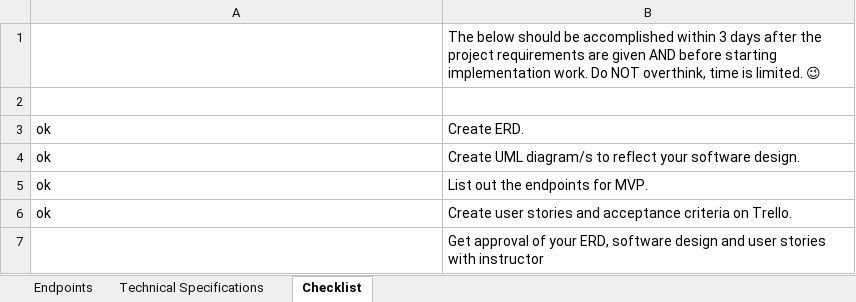
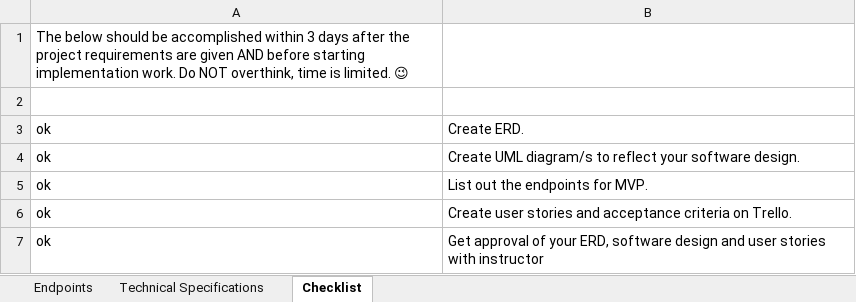
Before and after one commit to agtagaruma/portfolio001, an Excel workbook: p4-node-app/checklists/Ckecklists.xlsx, sheet Checklist, drawn as a sheet; values as stored, in another font and other column widths than the file's, no borders; removed rows and columns are numbered as before the commit, all else as after; the diff names each change by its address in the sheet, - before the commit and + after, or states it on an @@ line.

Commit message:
fix: updated Checklist and  Endppoints

```diff
--- a/p4-node-app/checklists/Ckecklists.xlsx (sheet Checklist)
+++ b/p4-node-app/checklists/Ckecklists.xlsx (sheet Checklist)
-row 1:  | The below should be accomplished within 3 days after the project requirements are given AND before starting implementation work. Do NOT overthink, time is limited. 😉
+row 1: The below should be accomplished within 3 days after the project requirements are given AND before starting implementation work. Do NOT overthink, time is limited. 😉
-A7: (empty)
+A7: ok
```
Also changed, not shown: sheet Endpoints, sheet Technical Specifications.
